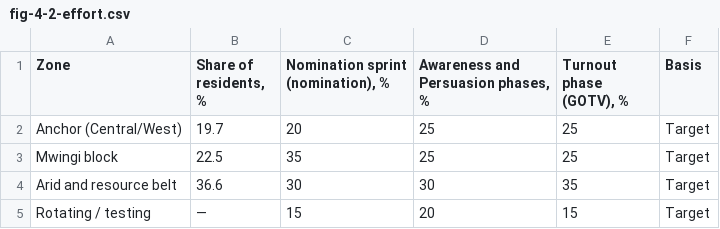
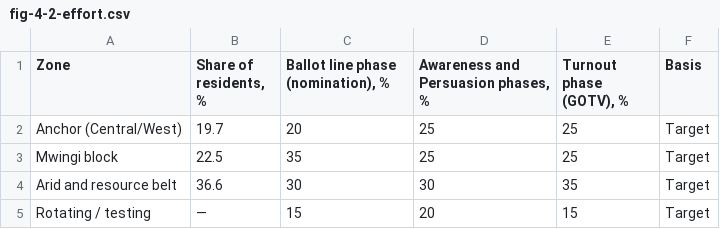
Before and after one commit to Muluvi/DR.-MAKALI-DIGITAL-CAMPAIGN-, a CSV file: public/data/fig-4-2-effort.csv, drawn as a sheet.

```diff
--- a/public/data/fig-4-2-effort.csv
+++ b/public/data/fig-4-2-effort.csv
@@ -1,2 +1,2 @@
-Zone,"Share of residents, %","Nomination sprint (nomination), %","Awareness and Persuasion phases, %","Turnout phase (GOTV), %",Basis
+Zone,"Share of residents, %","Ballot line phase (nomination), %","Awareness and Persuasion phases, %","Turnout phase (GOTV), %",Basis
 Anchor (Central/West),19.7,20,25,25,Target
```
Also changed, not shown: public/data/fig-5-4-phases.csv, public/data/fig-5-9-team.csv, 19 other files.
